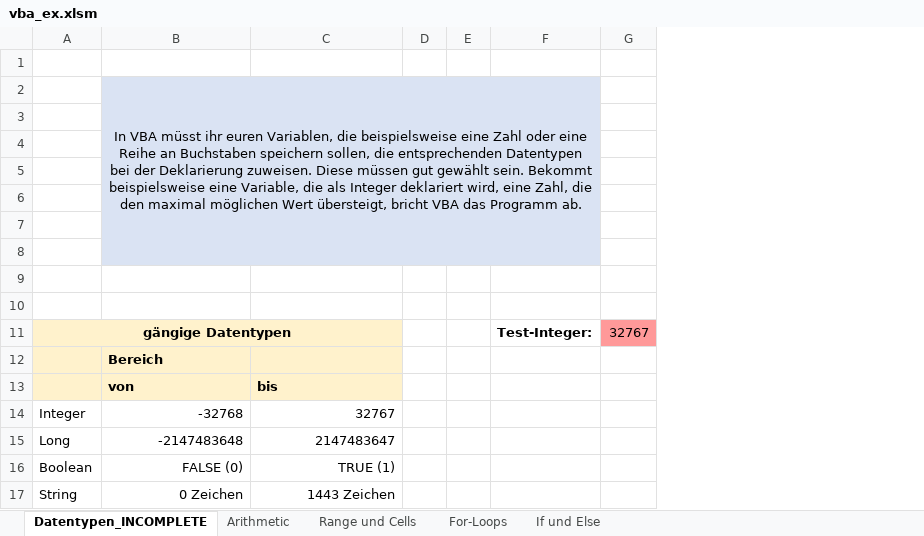
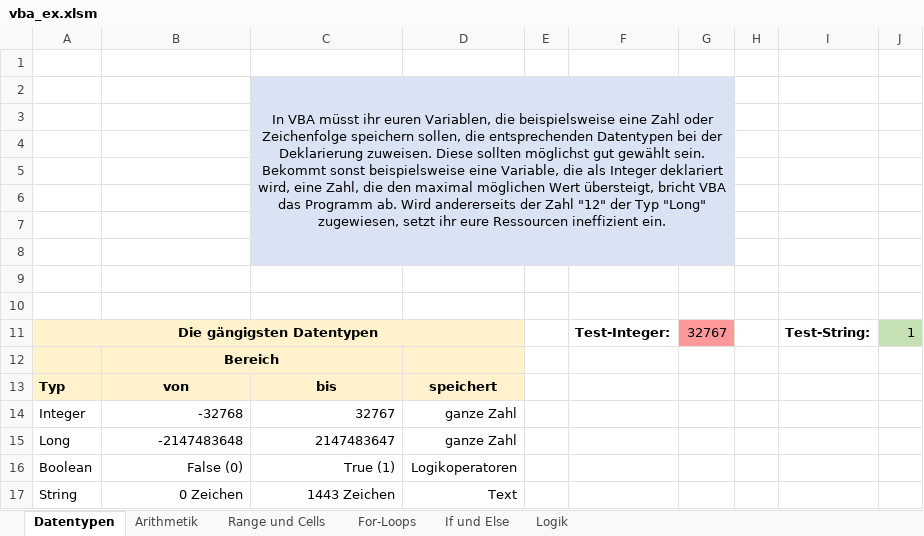
Before and after one commit to km16/vba_examples, an Excel workbook: vba_ex.xlsm, sheet Datentypen, drawn as a sheet; values as stored, in another font and other column widths than the file's, no borders; charts and pictures not drawn; removed rows and columns are numbered as before the commit, all else as after; the diff names each change by its address in the sheet, - before the commit and + after, or states it on an @@ line.

```diff
--- a/vba_ex.xlsm (sheet Datentypen)
+++ b/vba_ex.xlsm (sheet Datentypen)
-sheet tab: Datentypen_INCOMPLETE
+sheet tab: Datentypen
-sheet tab: Arithmetic
+sheet tab: Arithmetik
+sheet tab: Logik
-column D, empty
+column D, rows 13-17: speichert | ganze Zahl | ganze Zahl | Logikoperatoren | Text
+column H, empty
+column I, row 11: Test-String:
+column J, row 11: 1
-row 2:  | In VBA müsst ihr euren Variablen, die beispielsweise eine Zahl oder eine Reihe an Buchstaben speichern sollen, die entsprechenden Datentypen bei der Deklarierung zuweisen. Diese müssen gut gewählt sein. Bekommt beispielsweise eine Variable, die als Integer deklariert wird, eine Zahl, die den maximal möglichen Wert übersteigt, bricht VBA das Programm ab.
+row 2:  |  | In VBA müsst ihr euren Variablen, die beispielsweise eine Zahl oder Zeichenfolge speichern sollen, die entsprechenden Datentypen bei der Deklarierung zuweisen. Diese sollten möglichst gut gewählt sein. Bekommt sonst beispielsweise eine Variable, die als Integer deklariert wird, eine Zahl, die den maximal möglichen Wert übersteigt, bricht VBA das Programm ab. Wird andererseits der Zahl "12" der Typ "Long" zugewiesen, setzt ihr eure Ressourcen ineffizient ein.
-B3:B8 fill: #DAE3F3
+B3:B8 fill: none
-G3:G8 fill: none
+G3:G8 fill: #DAE3F3
-A11: gängige Datentypen
+A11: Die gängigsten Datentypen
-B12 alignment: left
+B12 alignment: center
+B12:C12 merged
-A13: (empty)
+A13: Typ
-B13:C13 alignment: left
+B13:C13 alignment: center
-B16: FALSE (0)
+B16: False (0)
-C16: TRUE (1)
+C16: True (1)
```
Also changed, not shown: sheet Range und Cells, sheet Arithmetik, charts or pictures.
